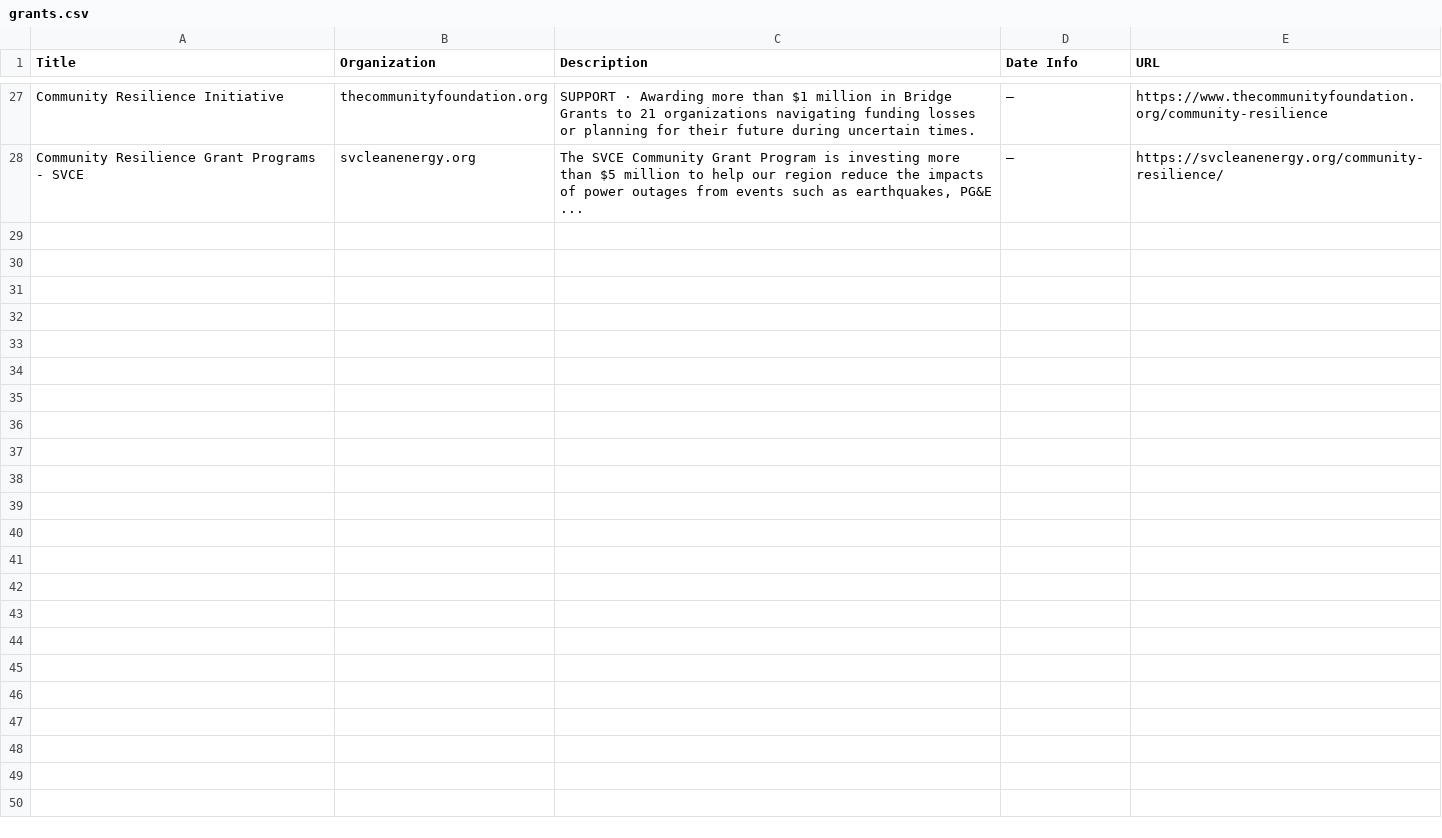
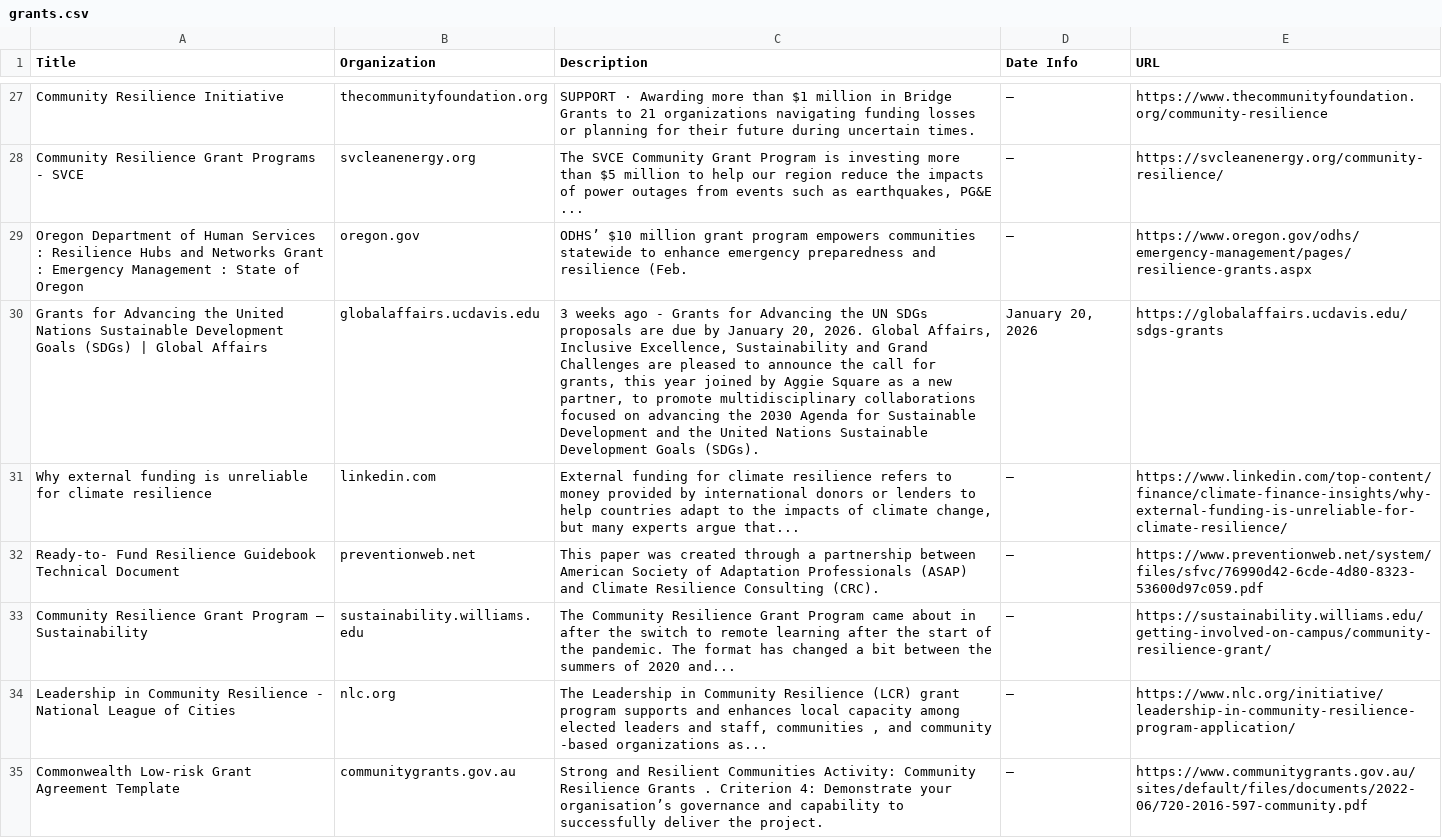
Before and after one commit to columbia-consulting/climate-cardinals-newsletter, a CSV file: weekly_data/grants.csv, drawn as a sheet; only a part is shown, gaps mark what is left out; the diff names each change by its address in the sheet, - before the commit and + after, or states it on an @@ line.

```diff
--- a/weekly_data/grants.csv
+++ b/weekly_data/grants.csv
+row 29: Oregon Department of Human Services : Resilience Hubs and Networks Grant : Emergency Management : State of Oregon | oregon.gov | ODHS’ $10 million grant program empowers communities statewide to enhance emergency preparedness and resilience (Feb. | — | https://www.oregon.gov/odhs/emergency-management/pages/resilience-grants.aspx
+row 30: Grants for Advancing the United Nations Sustainable Development Goals (SDGs) | Global Affairs | globalaffairs.ucdavis.edu | 3 weeks ago - Grants for Advancing the UN SDGs proposals are due by January 20, 2026. Global Affairs, Inclusive Excellence, Sustainability and Grand Challenges are pleased to announce the call for grants, this year joined by Aggie Square as a new partner, to promote multidisciplinary collaborations focused on advancing the 2030 Agenda for Sustainable Development and the United Nations Sustainable Development Goals (SDGs). | January 20, 2026 | https://globalaffairs.ucdavis.edu/sdgs-grants
+row 31: Why external funding is unreliable for climate resilience | linkedin.com | External funding for climate resilience refers to money provided by international donors or lenders to help countries adapt to the impacts of climate change, but many experts argue that... | — | https://www.linkedin.com/top-content/finance/climate-finance-insights/why-external-funding-is-unreliable-for-climate-resilience/
+row 32: Ready-to- Fund Resilience Guidebook Technical Document | preventionweb.net | This paper was created through a partnership between American Society of Adaptation Professionals (ASAP) and Climate Resilience Consulting (CRC). | — | https://www.preventionweb.net/system/files/sfvc/76990d42-6cde-4d80-8323-53600d97c059.pdf
+row 33: Community Resilience Grant Program – Sustainability | sustainability.williams.edu | The Community Resilience Grant Program came about in after the switch to remote learning after the start of the pandemic. The format has changed a bit between the summers of 2020 and... | — | https://sustainability.williams.edu/getting-involved-on-campus/community-resilience-grant/
+row 34: Leadership in Community Resilience - National League of Cities | nlc.org | The Leadership in Community Resilience (LCR) grant program supports and enhances local capacity among elected leaders and staff, communities , and community -based organizations as... | — | https://www.nlc.org/initiative/leadership-in-community-resilience-program-application/
+row 35: Commonwealth Low-risk Grant Agreement Template | communitygrants.gov.au | Strong and Resilient Communities Activity: Community Resilience Grants . Criterion 4: Demonstrate your organisation’s governance and capability to successfully deliver the project. | — | https://www.communitygrants.gov.au/sites/default/files/documents/2022-06/720-2016-597-community.pdf
```
Also changed, not shown: weekly_data/csr_reports.csv, weekly_data/events.csv, 2 other files.
